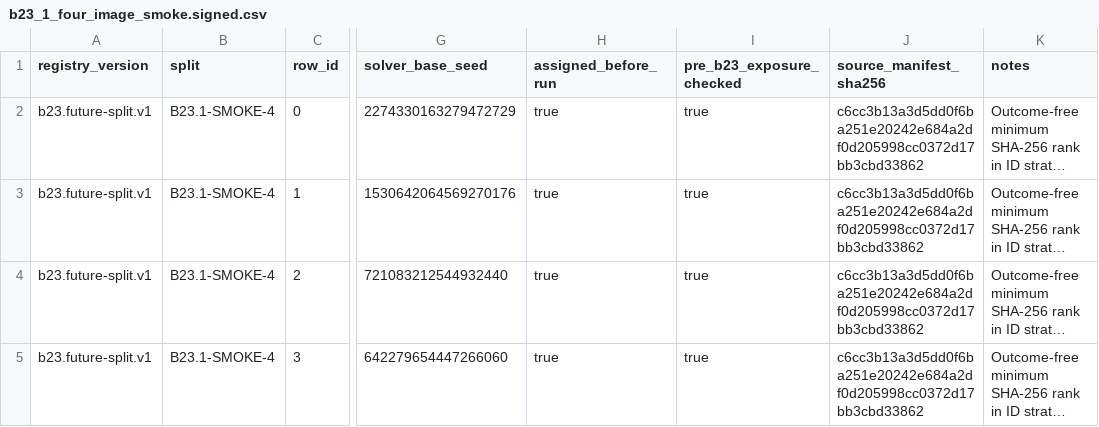
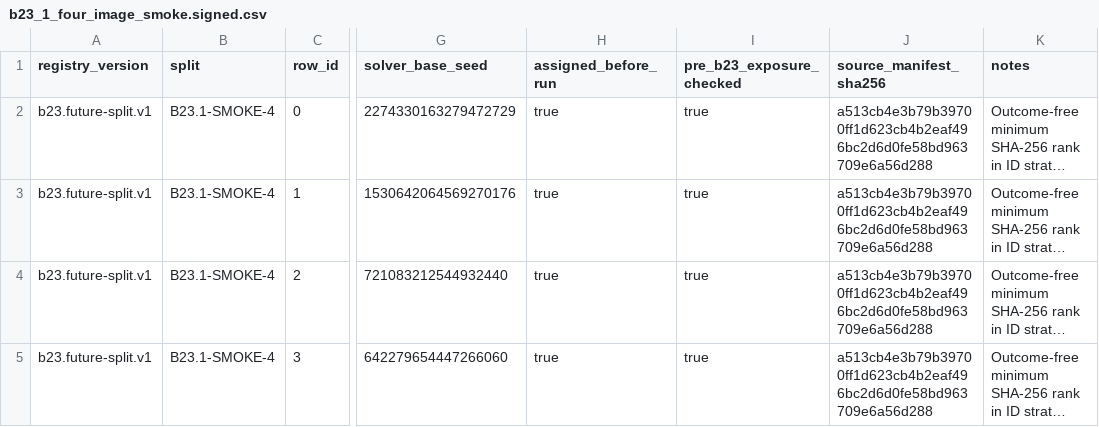
Before and after one commit to Cheng-HanHuang/pr_diffusion, a CSV file: manifests/b23/b23_1_four_image_smoke.signed.csv, drawn as a sheet; only a part is shown, gaps mark what is left out; long unchanged cells end in …; the diff names each change by its address in the sheet, - before the commit and + after, or states it on an @@ line.

Commit message:
B23.1: correct accepted exposure manifest identity

```diff
--- a/manifests/b23/b23_1_four_image_smoke.signed.csv
+++ b/manifests/b23/b23_1_four_image_smoke.signed.csv
-J2:J5 (source_manifest_sha256): c6cc3b13a3d5dd0f6ba251e20242e684a2df0d205998cc0372d17bb3cbd33862
+J2:J5 (source_manifest_sha256): a513cb4e3b79b39700ff1d623cb4b2eaf496bc2d6d0fe58bd963709e6a56d288
```
Also changed, not shown: manifests/b23/b23_1_one_image_smoke.signed.csv, manifests/b23/b23_1_signed_registry.csv, 5 other files.
